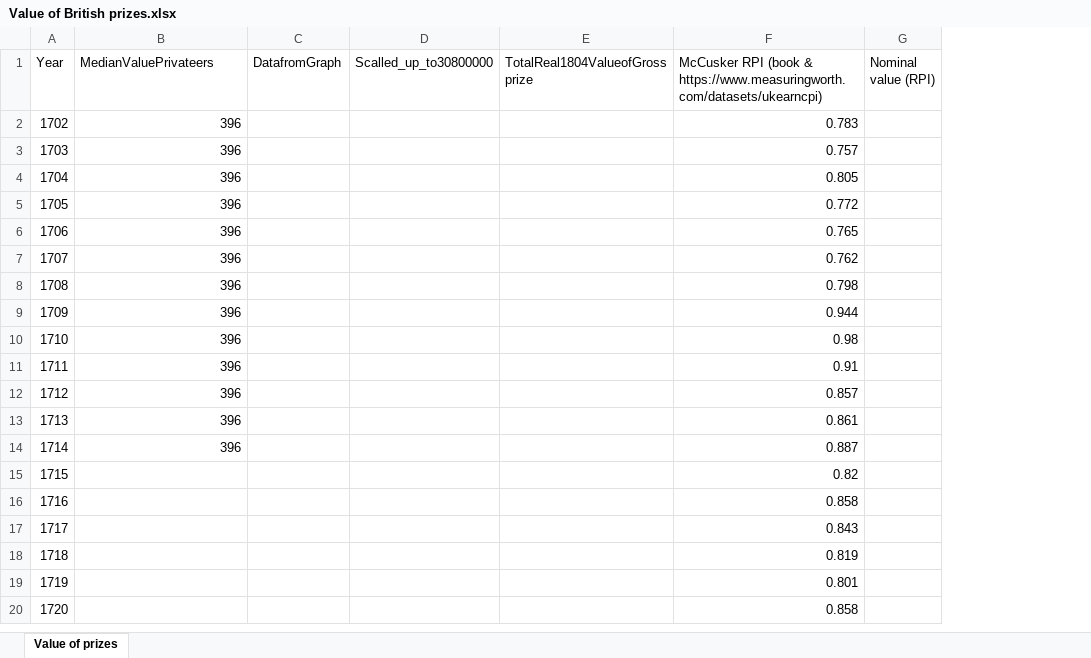
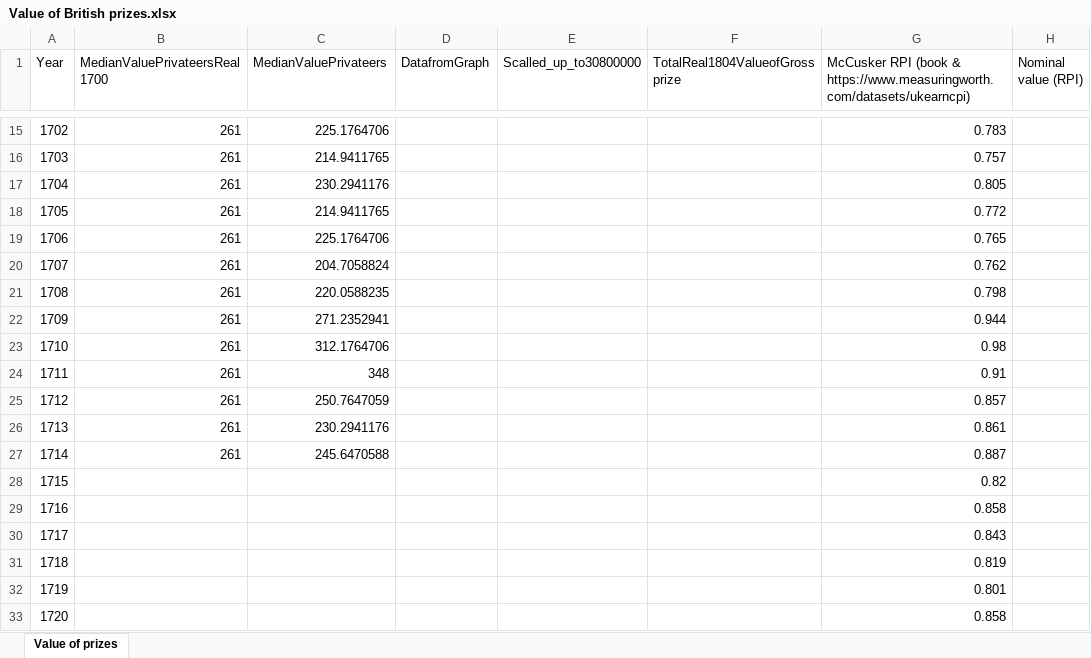
Before and after one commit to gdaudin/2016-Hamburg-Impact-of-War, an Excel workbook: External Data/Value of British prizes.xlsx, sheet Value of prizes, drawn as a sheet; only a part is shown, gaps mark what is left out; values as stored, in another font and other column widths than the file's, no borders; addresses are those after the commit; the diff covers the shown part only; the diff names each change by its address in the sheet, - before the commit and + after, or states it on an @@ line.

Commit message:
Change in value computations
Signed-off-by: Guillaume Daudin <gdaudin@mac.com>

```diff
--- a/External Data/Value of British prizes.xlsx (sheet Value of prizes)
+++ b/External Data/Value of British prizes.xlsx (sheet Value of prizes)
+column C (MedianValuePrivateers), rows 15-27: 225.1764706 | 214.9411765 | 230.2941176 | 214.9411765 | 225.1764706 | 204.7058824 | 220.0588235 | 271.2352941 | 312.1764706 | 348 | 250.7647059 | 230.2941176 | 245.6470588
-B1: MedianValuePrivateers
+B1: MedianValuePrivateersReal1700
-B15:B27 (MedianValuePrivateersReal1700): 396
+B15:B27 (MedianValuePrivateersReal1700): 261
```
Also changed, not shown: 13 added rows and 44 edited cells elsewhere in this sheet, formulas that keep their value, 3 other files.
